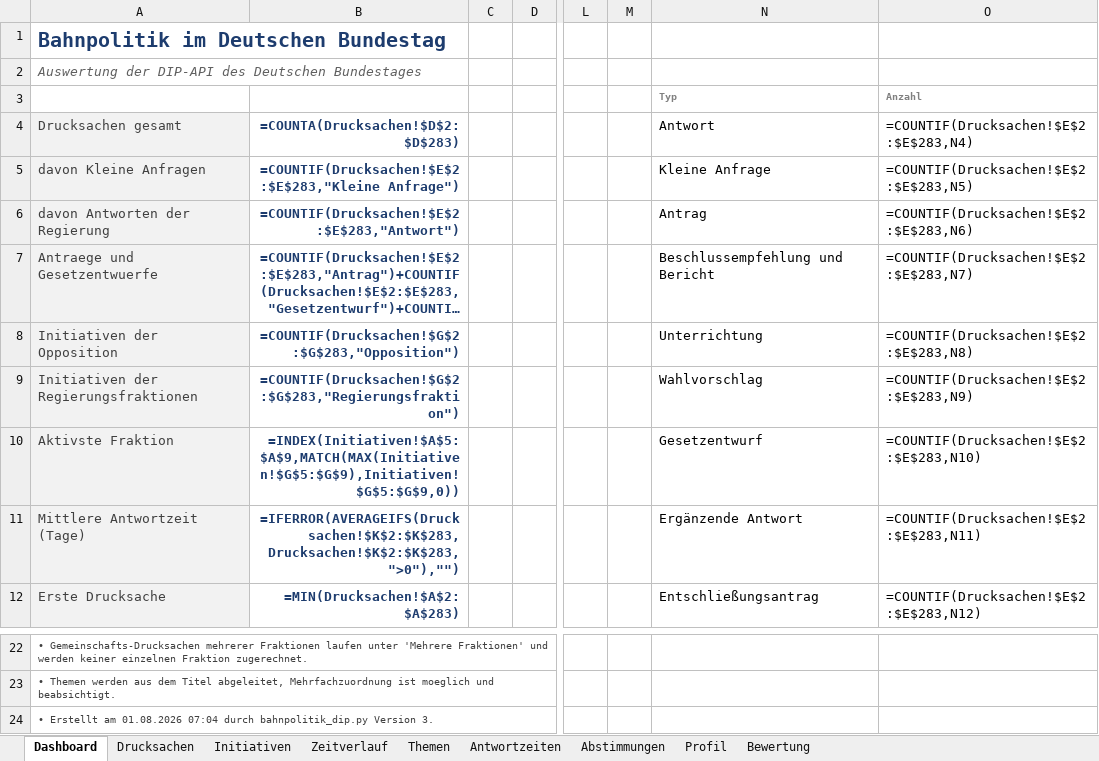
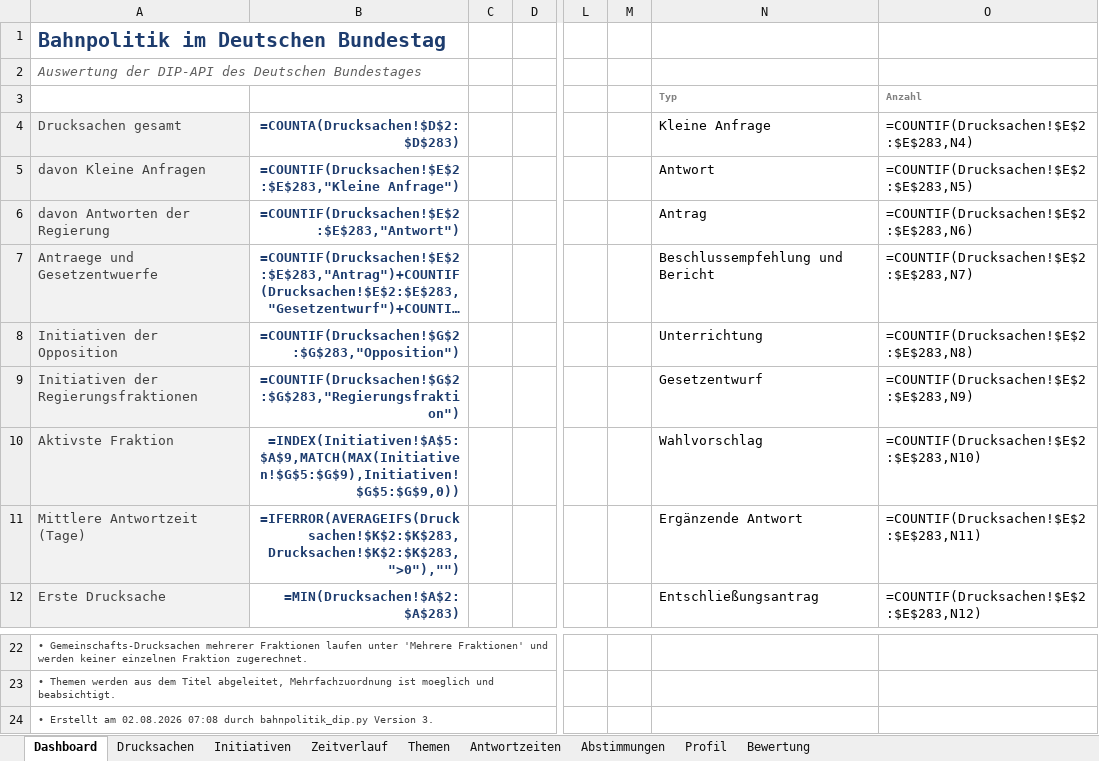
Before and after one commit to Penetrationpasi-hub/DIP-API, an Excel workbook: bahnpolitik_gesamt.xlsx, sheet Dashboard, drawn as a sheet; only a part is shown, gaps mark what is left out; long unchanged cells end in …; values as stored, in another font and other column widths than the file's, no borders; formulas without a stored value are shown as written; charts and pictures not drawn; the diff names each change by its address in the sheet, - before the commit and + after, or states it on an @@ line.

```diff
--- a/bahnpolitik_gesamt.xlsx (sheet Dashboard)
+++ b/bahnpolitik_gesamt.xlsx (sheet Dashboard)
-N4: Antwort
+N4: Kleine Anfrage
-N5 (Kleine Anfrage): Kleine Anfrage
+N5 (Kleine Anfrage): Antwort
-N9 (Kleine Anfrage): Wahlvorschlag
+N9 (Kleine Anfrage): Gesetzentwurf
-N10 (Kleine Anfrage): Gesetzentwurf
+N10 (Kleine Anfrage): Wahlvorschlag
-A24 (Drucksachen gesamt): …Erstellt am 01.08.2026 07:04 durch bahnpolitik_dip.py…
+A24 (Drucksachen gesamt): …Erstellt am 02.08.2026 07:08 durch bahnpolitik_dip.py…
```
